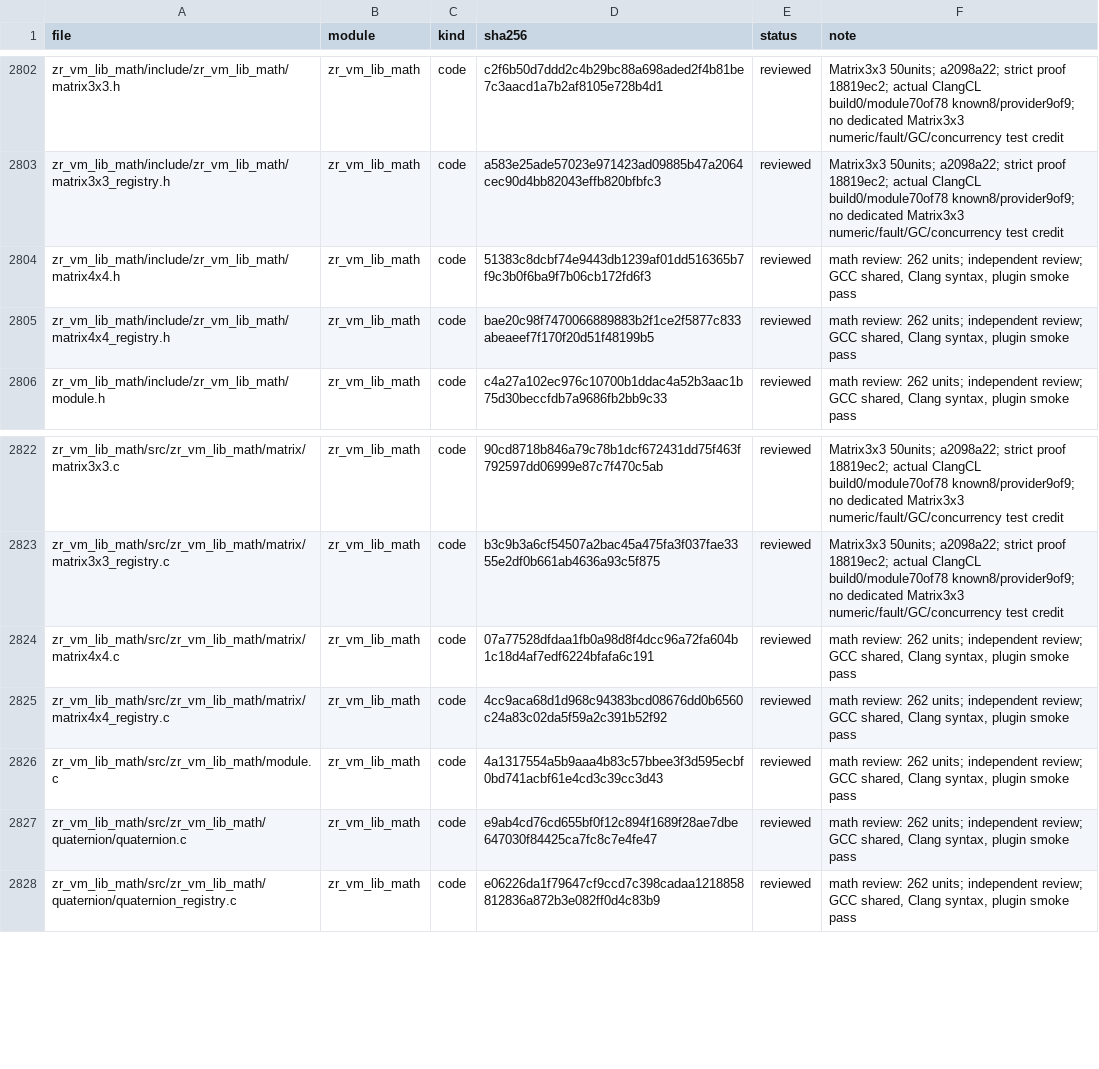
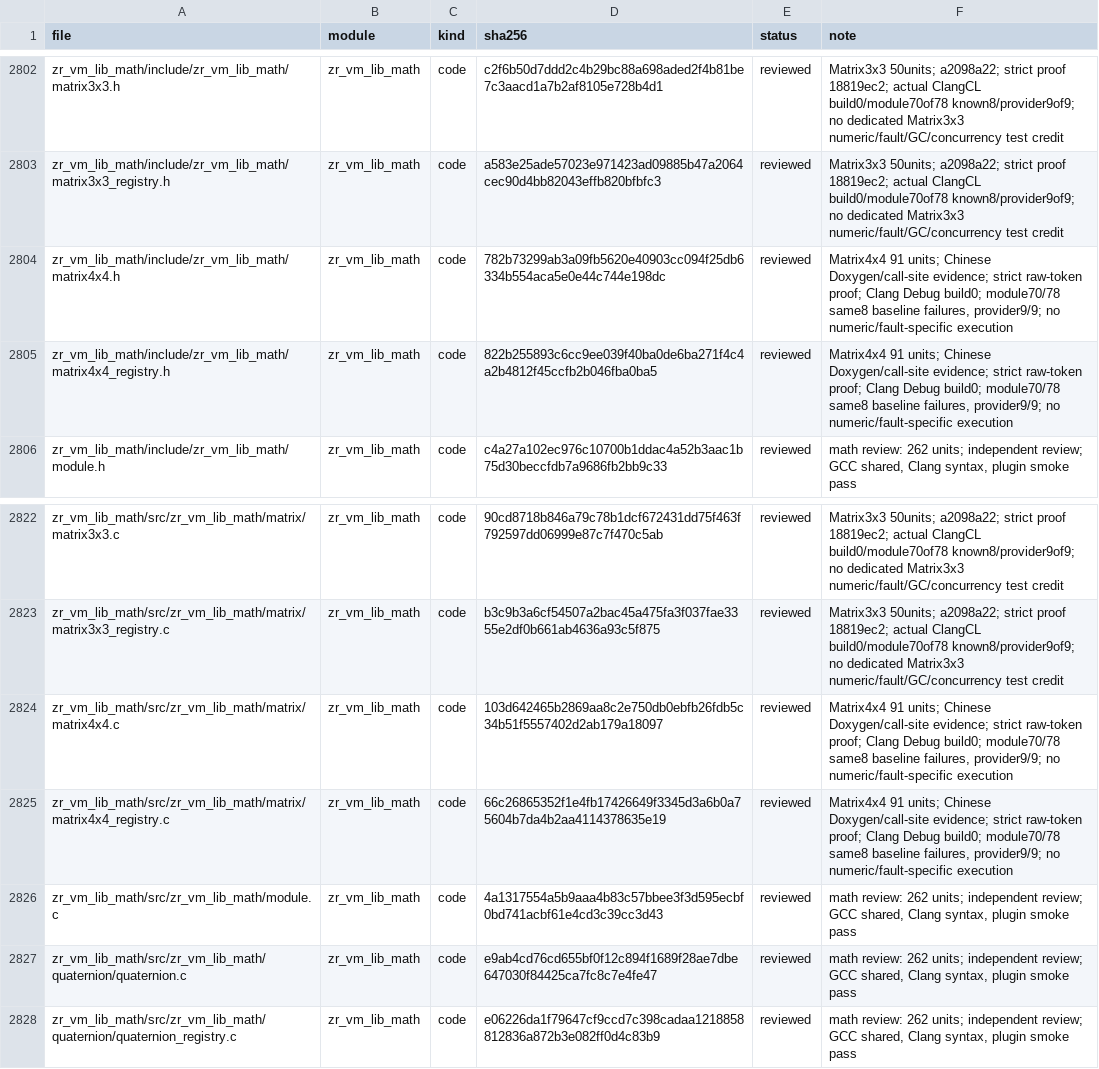
Before and after one commit to He-Jiahui/zr_vm, a TSV file: docs/code-review/inventory.tsv, drawn as a sheet; only a part is shown, gaps mark what is left out.

Commit message:
docs(review): 完成 Matrix4x4 全链契约与注释审查

```diff
--- a/docs/code-review/inventory.tsv
+++ b/docs/code-review/inventory.tsv
@@ -2803,4 +2803,4 @@ zr_vm_lib_math/include/zr_vm_lib_math/matrix3x3.h	zr_vm_lib_math	code	c2f6b50d7d
 zr_vm_lib_math/include/zr_vm_lib_math/matrix3x3_registry.h	zr_vm_lib_math	code	a583e25ade57023e971423ad09885b47a2064cec90d4bb82043effb820bfbfc3	reviewed	Matrix3x3 50units; a2098a22; strict proof 18819ec2; actual ClangCL build0/module70of78 known8/provider9of9; no dedicated Matrix3x3 numeric/fault/GC/concurrency test credit
-zr_vm_lib_math/include/zr_vm_lib_math/matrix4x4.h	zr_vm_lib_math	code	51383c8dcbf74e9443db1239af01dd516365b7f9c3b0f6ba9f7b06cb172fd6f3	reviewed	math review: 262 units; independent review; GCC shared, Clang syntax, plugin smoke pass
-zr_vm_lib_math/include/zr_vm_lib_math/matrix4x4_registry.h	zr_vm_lib_math	code	bae20c98f7470066889883b2f1ce2f5877c833abeaeef7f170f20d51f48199b5	reviewed	math review: 262 units; independent review; GCC shared, Clang syntax, plugin smoke pass
+zr_vm_lib_math/include/zr_vm_lib_math/matrix4x4.h	zr_vm_lib_math	code	782b73299ab3a09fb5620e40903cc094f25db6334b554aca5e0e44c744e198dc	reviewed	Matrix4x4 91 units; Chinese Doxygen/call-site evidence; strict raw-token proof; Clang Debug build0; module70/78 same8 baseline failures, provider9/9; no numeric/fault-specific execution
+zr_vm_lib_math/include/zr_vm_lib_math/matrix4x4_registry.h	zr_vm_lib_math	code	822b255893c6cc9ee039f40ba0de6ba271f4c4a2b4812f45ccfb2b046fba0ba5	reviewed	Matrix4x4 91 units; Chinese Doxygen/call-site evidence; strict raw-token proof; Clang Debug build0; module70/78 same8 baseline failures, provider9/9; no numeric/fault-specific execution
 zr_vm_lib_math/include/zr_vm_lib_math/module.h	zr_vm_lib_math	code	c4a27a102ec976c10700b1ddac4a52b3aac1b75d30beccfdb7a9686fb2bb9c33	reviewed	math review: 262 units; independent review; GCC shared, Clang syntax, plugin smoke pass
@@ -2823,4 +2823,4 @@ zr_vm_lib_math/src/zr_vm_lib_math/matrix/matrix3x3.c	zr_vm_lib_math	code	90cd871
 zr_vm_lib_math/src/zr_vm_lib_math/matrix/matrix3x3_registry.c	zr_vm_lib_math	code	b3c9b3a6cf54507a2bac45a475fa3f037fae3355e2df0b661ab4636a93c5f875	reviewed	Matrix3x3 50units; a2098a22; strict proof 18819ec2; actual ClangCL build0/module70of78 known8/provider9of9; no dedicated Matrix3x3 numeric/fault/GC/concurrency test credit
-zr_vm_lib_math/src/zr_vm_lib_math/matrix/matrix4x4.c	zr_vm_lib_math	code	07a77528dfdaa1fb0a98d8f4dcc96a72fa604b1c18d4af7edf6224bfafa6c191	reviewed	math review: 262 units; independent review; GCC shared, Clang syntax, plugin smoke pass
-zr_vm_lib_math/src/zr_vm_lib_math/matrix/matrix4x4_registry.c	zr_vm_lib_math	code	4cc9aca68d1d968c94383bcd08676dd0b6560c24a83c02da5f59a2c391b52f92	reviewed	math review: 262 units; independent review; GCC shared, Clang syntax, plugin smoke pass
+zr_vm_lib_math/src/zr_vm_lib_math/matrix/matrix4x4.c	zr_vm_lib_math	code	103d642465b2869aa8c2e750db0ebfb26fdb5c34b51f5557402d2ab179a18097	reviewed	Matrix4x4 91 units; Chinese Doxygen/call-site evidence; strict raw-token proof; Clang Debug build0; module70/78 same8 baseline failures, provider9/9; no numeric/fault-specific execution
+zr_vm_lib_math/src/zr_vm_lib_math/matrix/matrix4x4_registry.c	zr_vm_lib_math	code	66c26865352f1e4fb17426649f3345d3a6b0a75604b7da4b2aa4114378635e19	reviewed	Matrix4x4 91 units; Chinese Doxygen/call-site evidence; strict raw-token proof; Clang Debug build0; module70/78 same8 baseline failures, provider9/9; no numeric/fault-specific execution
 zr_vm_lib_math/src/zr_vm_lib_math/module.c	zr_vm_lib_math	code	4a1317554a5b9aaa4b83c57bbee3f3d595ecbf0bd741acbf61e4cd3c39cc3d43	reviewed	math review: 262 units; independent review; GCC shared, Clang syntax, plugin smoke pass
```
Also changed, not shown: 7 other files.
